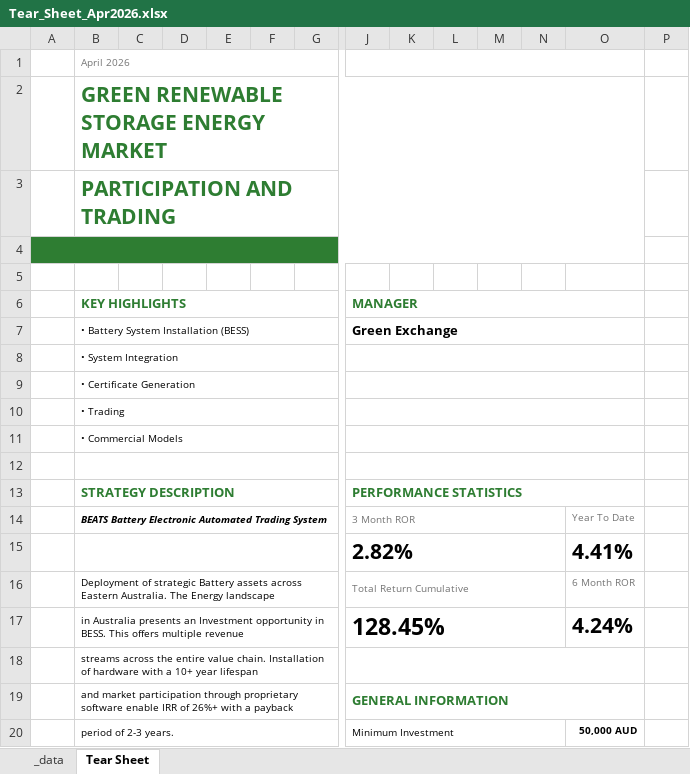
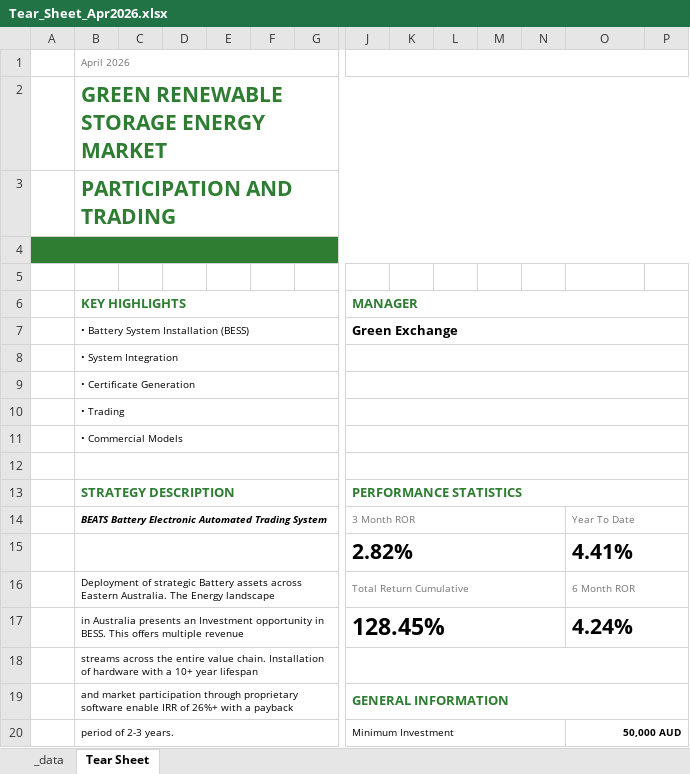
Before and after one commit to jrgex/Tear-Sheet, an Excel workbook: output/Tear_Sheet_Apr2026.xlsx, sheet Tear Sheet, drawn as a sheet; only a part is shown, gaps mark what is left out; values as stored, in another font and other column widths than the file's, no borders; charts and pictures not drawn; the diff covers the shown part only; the diff names each change by its address in the sheet, - before the commit and + after, or states it on an @@ line.

Commit message:
Generate tear sheet Jun 2026

```diff
--- a/output/Tear_Sheet_Apr2026.xlsx (sheet Tear Sheet)
+++ b/output/Tear_Sheet_Apr2026.xlsx (sheet Tear Sheet)
-J1:O1 merged
+J1:P1 merged
-B2:O2 merged
+B2:P2 merged
-B3:O3 merged
+B3:P3 merged
-A4:O4 merged
+A4:P4 merged
-P4 fill: none
+P4 fill: #2E7D32
-J6:O6 merged
+J6:P6 merged
-J7:O7 merged
+J7:P7 merged
-J8:O8 merged
+J8:P8 merged
-J9:O9 merged
+J9:P9 merged
-J10:O10 merged
+J10:P10 merged
-J11:O11 merged
+J11:P11 merged
-J12:O12 merged
+J12:P12 merged
-J13:O13 merged
+J13:P13 merged
+O14:P14 merged
+O15:P15 merged
+O16:P16 merged
+O17:P17 merged
-J18:O18 merged
+J18:P18 merged
-J19:O19 merged
+J19:P19 merged
+O20:P20 merged
```
Also changed, not shown: 6 edited cells, cell formats and merged cells elsewhere in this sheet, sheet _data, charts or pictures.
